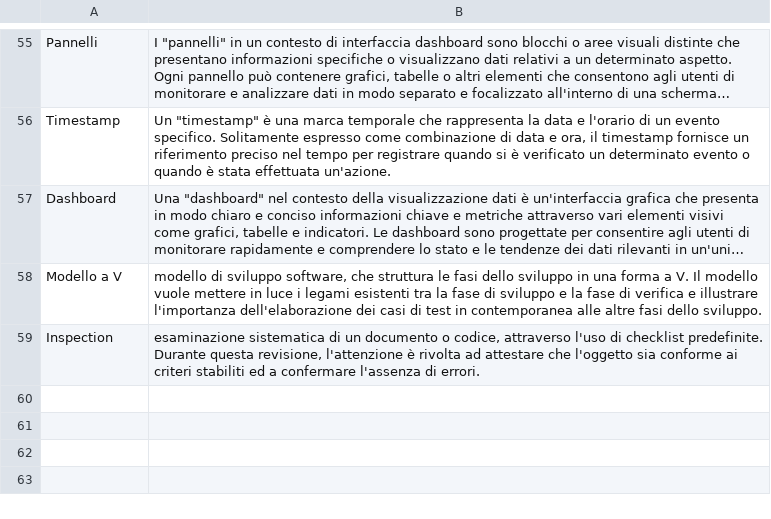
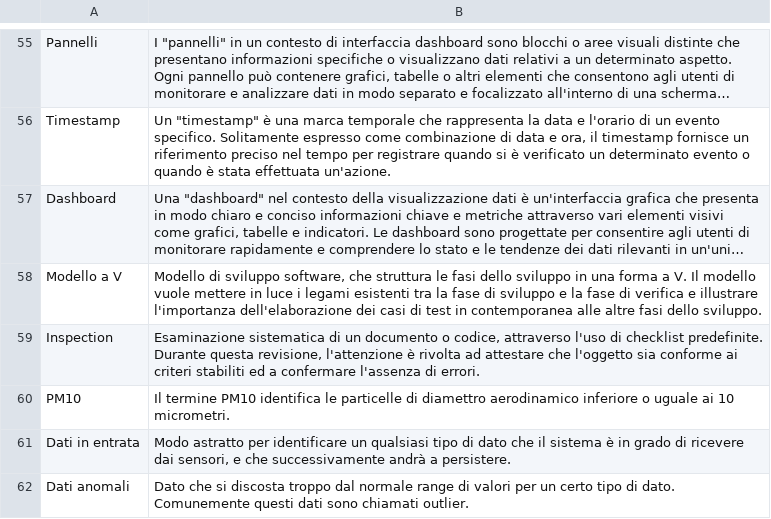
Before and after one commit to SWATEngineering/Docs, a CSV file: src/2_RTB/Glossario/terms.csv, drawn as a sheet; only a part is shown, gaps mark what is left out; long unchanged cells end in …; the diff names each change by its address in the sheet, - before the commit and + after, or states it on an @@ line.

Commit message:
Sistemazione finale del contenuto.

```diff
--- a/src/2_RTB/Glossario/terms.csv
+++ b/src/2_RTB/Glossario/terms.csv
-B58: modello di sviluppo…
+B58: Modello di sviluppo…
-B59: esaminazione sistematica di…
+B59: Esaminazione sistematica di…
+row 60: PM10 | Il termine PM10 identifica le particelle di diamettro aerodinamico inferiore o uguale ai 10 micrometri.
+row 61: Dati in entrata | Modo astratto per identificare un qualsiasi tipo di dato che il sistema è in grado di ricevere dai sensori, e che successivamente andrà a persistere.
+row 62: Dati anomali | Dato che si discosta troppo dal normale range di valori per un certo tipo di dato. Comunemente questi dati sono chiamati outlier.
```
Also changed, not shown: src/2_RTB/Glossario/changelog.csv, 1 other file.
